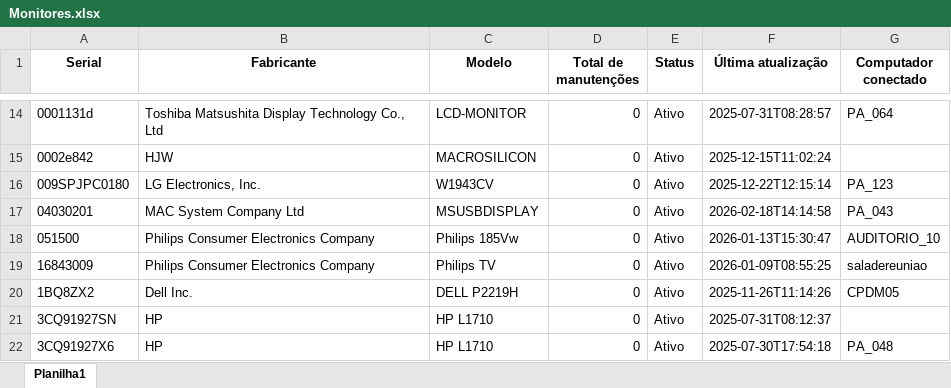
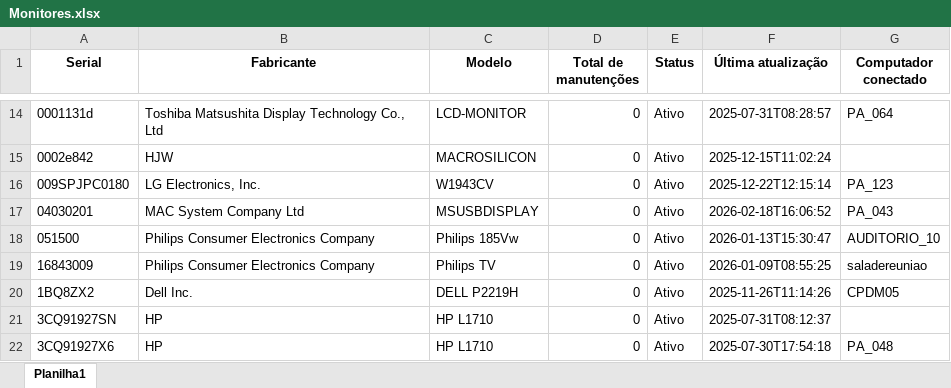
Before and after one commit to EstiloTlmk/export-relatorios-pbi, an Excel workbook: Monitores.xlsx, sheet Planilha1, drawn as a sheet; only a part is shown, gaps mark what is left out; values as stored, in another font and other column widths than the file's, no borders; the diff names each change by its address in the sheet, - before the commit and + after, or states it on an @@ line.

```diff
--- a/Monitores.xlsx (sheet Planilha1)
+++ b/Monitores.xlsx (sheet Planilha1)
-F17 (Última atualização): 2026-02-18T14:14:58
+F17 (Última atualização): 2026-02-18T16:06:52
```
Also changed, not shown: Computadores.xlsx.
